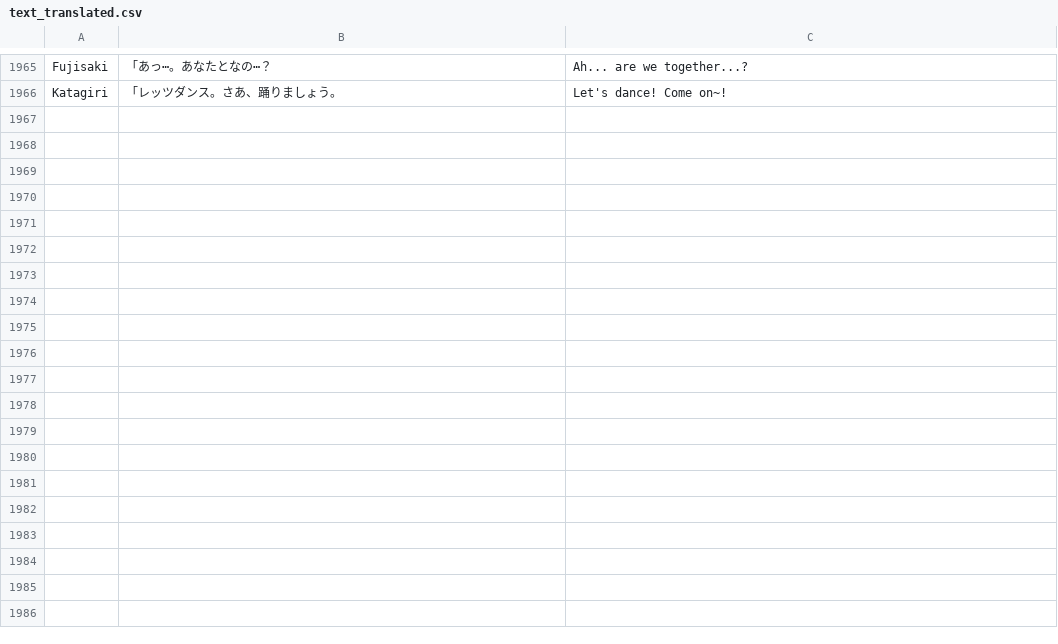
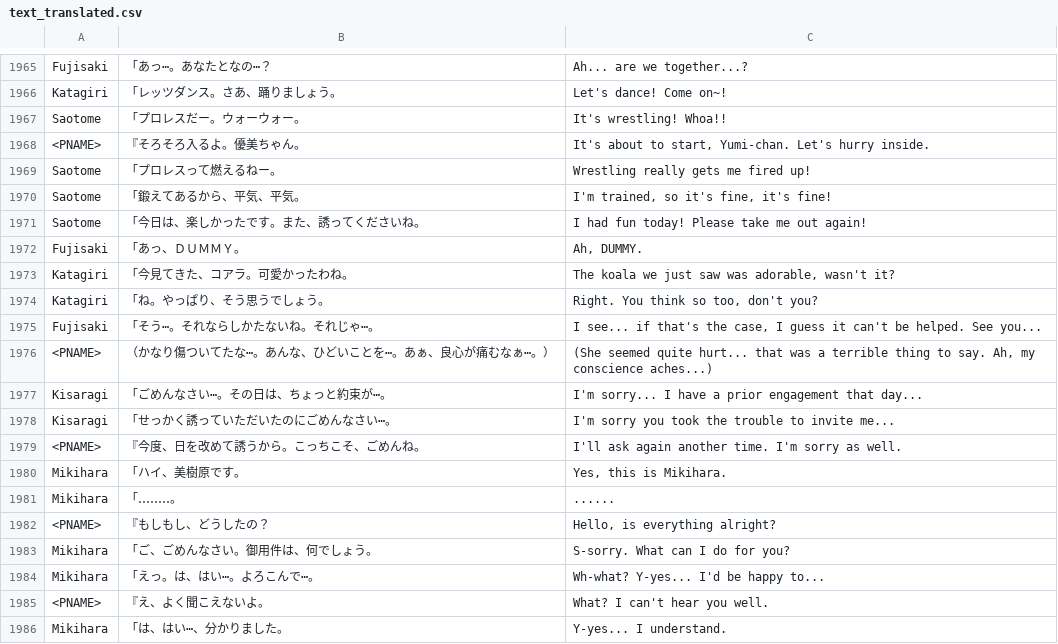
Before and after one commit to vgarciasc/xeupiu, a CSV file: data/texts/text_translated.csv, drawn as a sheet; only a part is shown, gaps mark what is left out; the diff covers the shown part only.

```diff
--- a/data/texts/text_translated.csv
+++ b/data/texts/text_translated.csv
@@ -1966 +1966,21 @@ Fujisaki;「あっ⋯。あなたとなの⋯？;Ah... are we together...?
 Katagiri;「レッツダンス。さあ、踊りましょう。;"Let's dance!" Come on~!
+Saotome;「プロレスだー。ウォーウォー。;It's wrestling! Whoa!!
+<PNAME>;『そろそろ入るよ。優美ちゃん。;It's about to start, Yumi-chan. Let's hurry inside.
+Saotome;「プロレスって燃えるねー。;Wrestling really gets me fired up!
+Saotome;「鍛えてあるから、平気、平気。;I'm trained, so it's fine, it's fine!
+Saotome;「今日は、楽しかったです。また、誘ってくださいね。;I had fun today! Please take me out again!
+Fujisaki;「あっ、ＤＵＭＭＹ。;Ah, DUMMY.
+Katagiri;「今見てきた、コアラ。可愛かったわね。;The koala we just saw was adorable, wasn't it?
+Katagiri;「ね。やっぱり、そう思うでしょう。;Right. You think so too, don't you?
+Fujisaki;「そう⋯。それならしかたないね。それじゃ⋯。;I see... if that's the case, I guess it can't be helped. See you...
+<PNAME>;（かなり傷ついてたな⋯。あんな、ひどいことを⋯。あぁ、良心が痛むなぁ⋯。）;(She seemed quite hurt... that was a terrible thing to say. Ah, my conscience aches...)
+Kisaragi;「ごめんなさい⋯。その日は、ちょっと約束が⋯。;I'm sorry... I have a prior engagement that day...
+Kisaragi;「せっかく誘っていただいたのにごめんなさい⋯。;I'm sorry you took the trouble to invite me...
+<PNAME>;『今度、日を改めて誘うから。こっちこそ、ごめんね。;I'll ask again another time. I'm sorry as well.
+Mikihara;「ハイ、美樹原です。;Yes, this is Mikihara.
+Mikihara;「‥‥‥‥。;......
+<PNAME>;『もしもし、どうしたの？;Hello,　is everything alright?
+Mikihara;「ご、ごめんなさい。御用件は、何でしょう。;S-sorry. What can I do for you?
+Mikihara;「えっ。は、はい⋯。よろこんで⋯。;Wh-what? Y-yes... I'd be happy to...
+<PNAME>;『え、よく聞こえないよ。;What? I can't hear you well.
+Mikihara;「は、はい⋯、分かりました。;Y-yes... I understand.
```
Also changed, not shown: 19 added rows elsewhere in this file.
